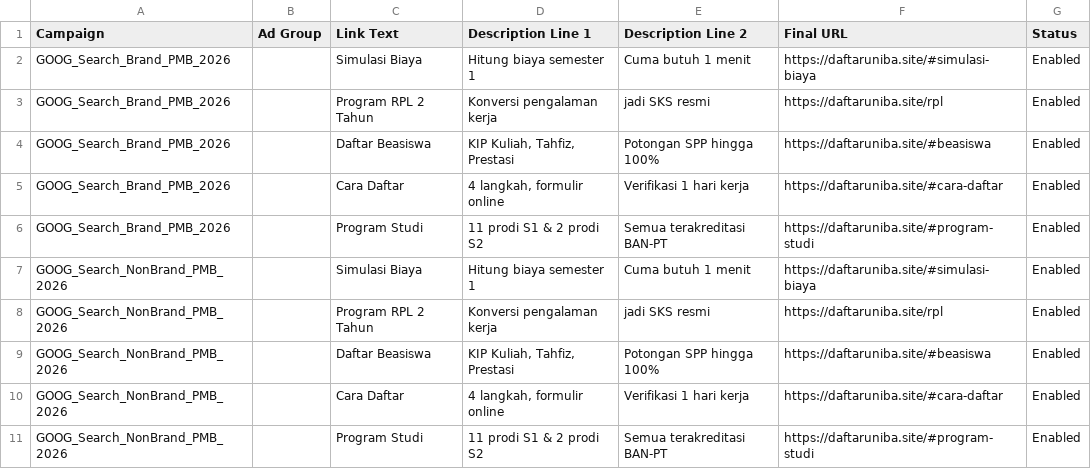
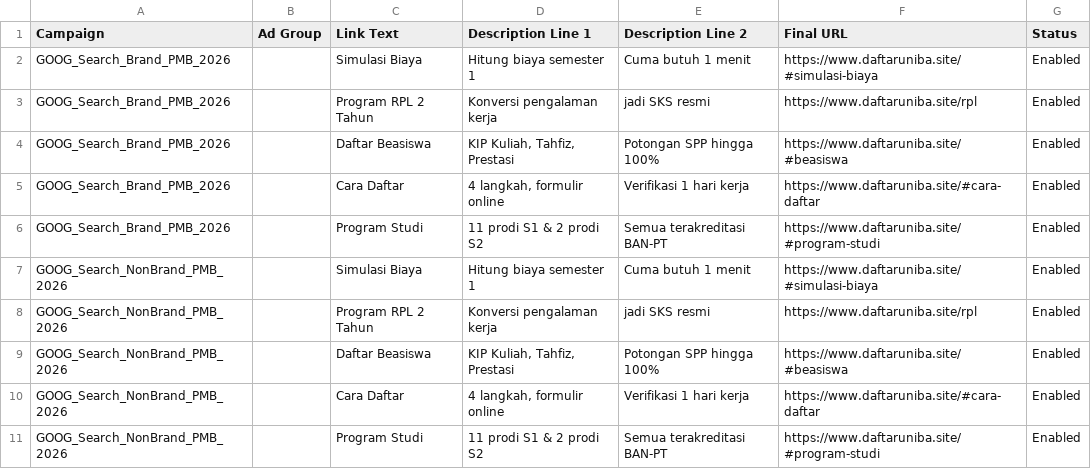
Before and after one commit to intipermataberkah-prog/uniba-landingpage, a CSV file: docs/google-ads-tier-a/06-sitelinks.csv, drawn as a sheet.

```diff
--- a/docs/google-ads-tier-a/06-sitelinks.csv
+++ b/docs/google-ads-tier-a/06-sitelinks.csv
@@ -1,11 +1,11 @@
 Campaign,Ad Group,Link Text,Description Line 1,Description Line 2,Final URL,Status
-GOOG_Search_Brand_PMB_2026,,Simulasi Biaya,Hitung biaya semester 1,Cuma butuh 1 menit,https://daftaruniba.site/#simulasi-biaya,Enabled
-GOOG_Search_Brand_PMB_2026,,Program RPL 2 Tahun,Konversi pengalaman kerja,jadi SKS resmi,https://daftaruniba.site/rpl,Enabled
-GOOG_Search_Brand_PMB_2026,,Daftar Beasiswa,"KIP Kuliah, Tahfiz, Prestasi",Potongan SPP hingga 100%,https://daftaruniba.site/#beasiswa,Enabled
-GOOG_Search_Brand_PMB_2026,,Cara Daftar,"4 langkah, formulir online",Verifikasi 1 hari kerja,https://daftaruniba.site/#cara-daftar,Enabled
-GOOG_Search_Brand_PMB_2026,,Program Studi,11 prodi S1 & 2 prodi S2,Semua terakreditasi BAN-PT,https://daftaruniba.site/#program-studi,Enabled
-GOOG_Search_NonBrand_PMB_2026,,Simulasi Biaya,Hitung biaya semester 1,Cuma butuh 1 menit,https://daftaruniba.site/#simulasi-biaya,Enabled
-GOOG_Search_NonBrand_PMB_2026,,Program RPL 2 Tahun,Konversi pengalaman kerja,jadi SKS resmi,https://daftaruniba.site/rpl,Enabled
-GOOG_Search_NonBrand_PMB_2026,,Daftar Beasiswa,"KIP Kuliah, Tahfiz, Prestasi",Potongan SPP hingga 100%,https://daftaruniba.site/#beasiswa,Enabled
-GOOG_Search_NonBrand_PMB_2026,,Cara Daftar,"4 langkah, formulir online",Verifikasi 1 hari kerja,https://daftaruniba.site/#cara-daftar,Enabled
-GOOG_Search_NonBrand_PMB_2026,,Program Studi,11 prodi S1 & 2 prodi S2,Semua terakreditasi BAN-PT,https://daftaruniba.site/#program-studi,Enabled
+GOOG_Search_Brand_PMB_2026,,Simulasi Biaya,Hitung biaya semester 1,Cuma butuh 1 menit,https://www.daftaruniba.site/#simulasi-biaya,Enabled
+GOOG_Search_Brand_PMB_2026,,Program RPL 2 Tahun,Konversi pengalaman kerja,jadi SKS resmi,https://www.daftaruniba.site/rpl,Enabled
+GOOG_Search_Brand_PMB_2026,,Daftar Beasiswa,"KIP Kuliah, Tahfiz, Prestasi",Potongan SPP hingga 100%,https://www.daftaruniba.site/#beasiswa,Enabled
+GOOG_Search_Brand_PMB_2026,,Cara Daftar,"4 langkah, formulir online",Verifikasi 1 hari kerja,https://www.daftaruniba.site/#cara-daftar,Enabled
+GOOG_Search_Brand_PMB_2026,,Program Studi,11 prodi S1 & 2 prodi S2,Semua terakreditasi BAN-PT,https://www.daftaruniba.site/#program-studi,Enabled
+GOOG_Search_NonBrand_PMB_2026,,Simulasi Biaya,Hitung biaya semester 1,Cuma butuh 1 menit,https://www.daftaruniba.site/#simulasi-biaya,Enabled
+GOOG_Search_NonBrand_PMB_2026,,Program RPL 2 Tahun,Konversi pengalaman kerja,jadi SKS resmi,https://www.daftaruniba.site/rpl,Enabled
+GOOG_Search_NonBrand_PMB_2026,,Daftar Beasiswa,"KIP Kuliah, Tahfiz, Prestasi",Potongan SPP hingga 100%,https://www.daftaruniba.site/#beasiswa,Enabled
+GOOG_Search_NonBrand_PMB_2026,,Cara Daftar,"4 langkah, formulir online",Verifikasi 1 hari kerja,https://www.daftaruniba.site/#cara-daftar,Enabled
+GOOG_Search_NonBrand_PMB_2026,,Program Studi,11 prodi S1 & 2 prodi S2,Semua terakreditasi BAN-PT,https://www.daftaruniba.site/#program-studi,Enabled
```
Also changed, not shown: docs/google-ads-tier-a/01-campaigns.csv, docs/google-ads-tier-a/03-keywords.csv, 8 other files.
